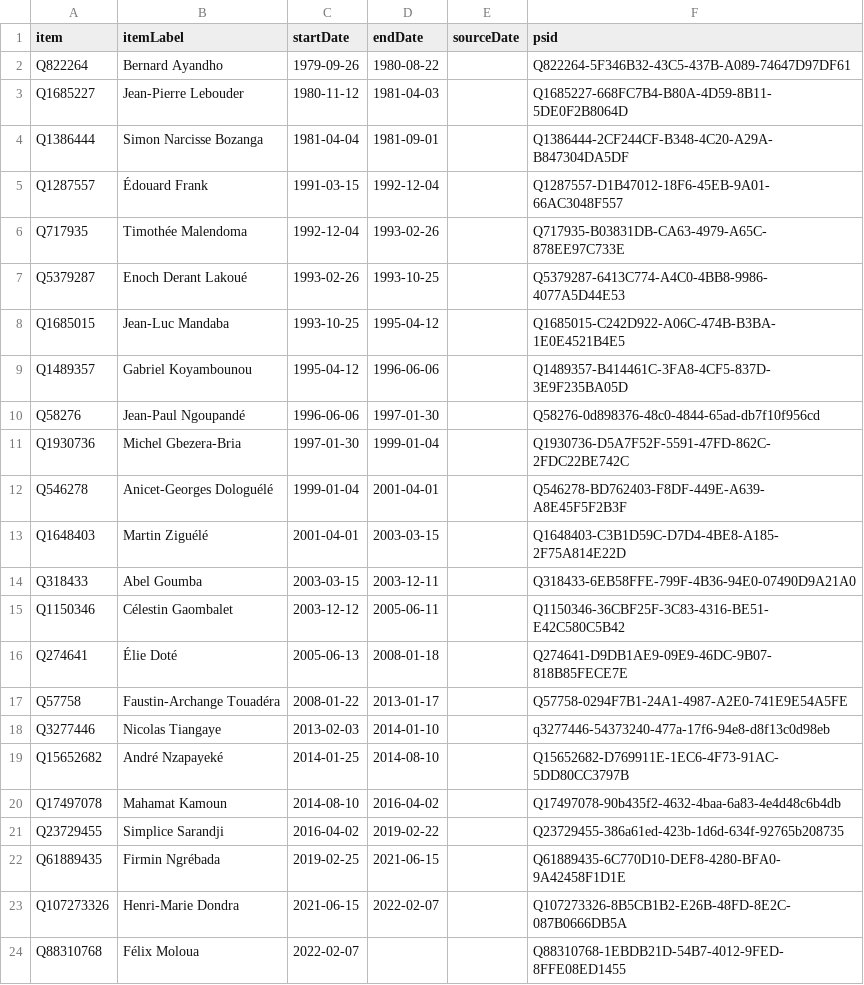
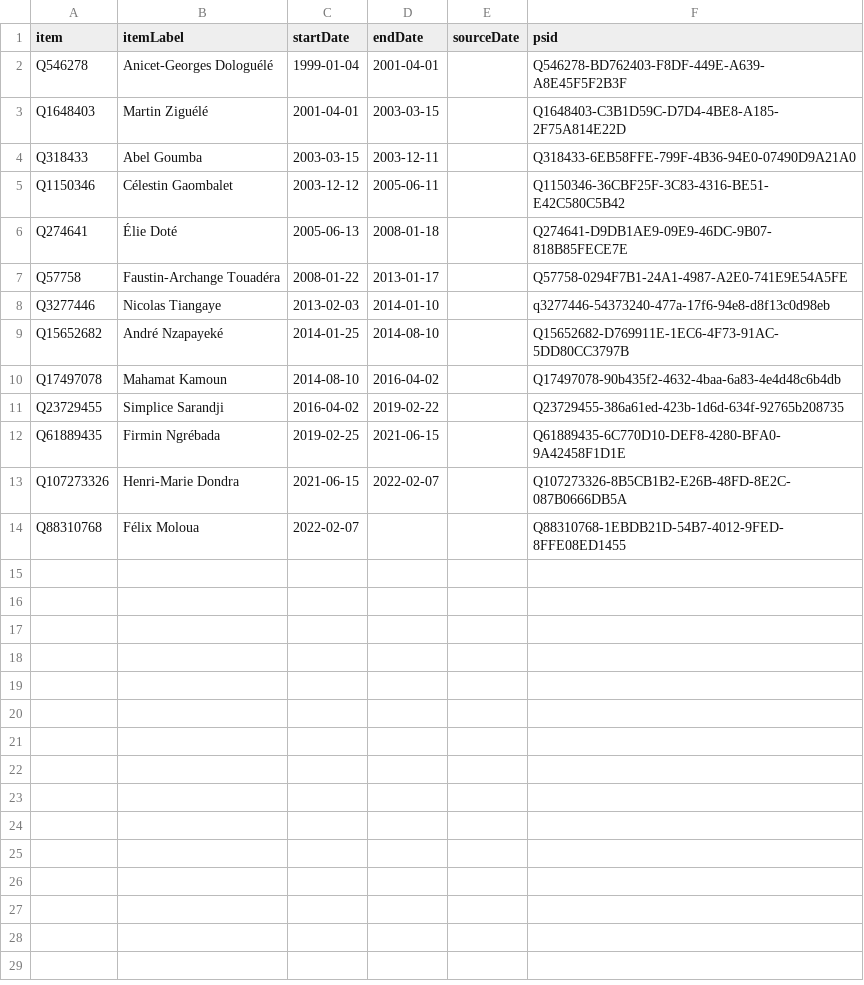
Before and after one commit to every-politician-scrapers/central-african-republic, a CSV file: sources/wpoffice/prime-minister/wikidata.csv, drawn as a sheet.

Commit message:
update to latest wpoffice

```diff
--- a/sources/wpoffice/prime-minister/wikidata.csv
+++ b/sources/wpoffice/prime-minister/wikidata.csv
@@ -1,12 +1,2 @@
 item,itemLabel,startDate,endDate,sourceDate,psid
-Q822264,Bernard Ayandho,1979-09-26,1980-08-22,,Q822264-5F346B32-43C5-437B-A089-74647D97DF61
-Q1685227,Jean-Pierre Lebouder,1980-11-12,1981-04-03,,Q1685227-668FC7B4-B80A-4D59-8B11-5DE0F2B8064D
-Q1386444,Simon Narcisse Bozanga,1981-04-04,1981-09-01,,Q1386444-2CF244CF-B348-4C20-A29A-B847304DA5DF
-Q1287557,Édouard Frank,1991-03-15,1992-12-04,,Q1287557-D1B47012-18F6-45EB-9A01-66AC3048F557
-Q717935,Timothée Malendoma,1992-12-04,1993-02-26,,Q717935-B03831DB-CA63-4979-A65C-878EE97C733E
-Q5379287,Enoch Derant Lakoué,1993-02-26,1993-10-25,,Q5379287-6413C774-A4C0-4BB8-9986-4077A5D44E53
-Q1685015,Jean-Luc Mandaba,1993-10-25,1995-04-12,,Q1685015-C242D922-A06C-474B-B3BA-1E0E4521B4E5
-Q1489357,Gabriel Koyambounou,1995-04-12,1996-06-06,,Q1489357-B414461C-3FA8-4CF5-837D-3E9F235BA05D
-Q58276,Jean-Paul Ngoupandé,1996-06-06,1997-01-30,,Q58276-0d898376-48c0-4844-65ad-db7f10f956cd
-Q1930736,Michel Gbezera-Bria,1997-01-30,1999-01-04,,Q1930736-D5A7F52F-5591-47FD-862C-2FDC22BE742C
 Q546278,Anicet-Georges Dologuélé,1999-01-04,2001-04-01,,Q546278-BD762403-F8DF-449E-A639-A8E45F5F2B3F
```
Also changed, not shown: sources/wpoffice/prime-minister/scraped.csv, 8 other files.
